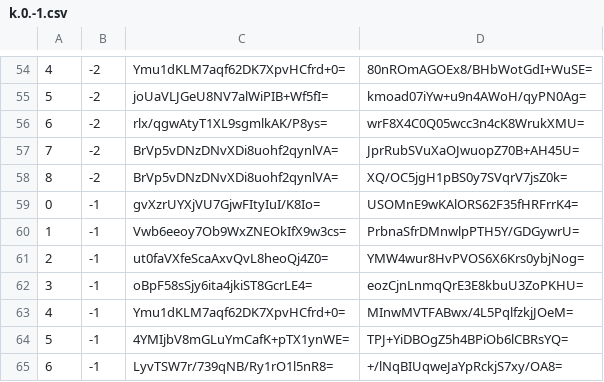
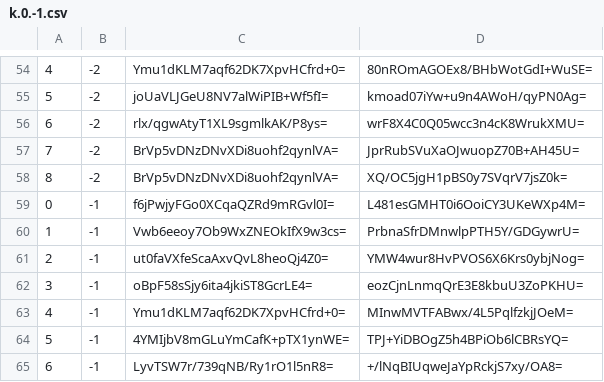
Before and after one commit to piperdeck/Fungi-Maps, a CSV file: Overworld/tiles/zoom.-1/metadata/k.0.-1.csv, drawn as a sheet; only a part is shown, gaps mark what is left out.

```diff
--- a/Overworld/tiles/zoom.-1/metadata/k.0.-1.csv
+++ b/Overworld/tiles/zoom.-1/metadata/k.0.-1.csv
@@ -58,3 +58,3 @@
 8,-2,BrVp5vDNzDNvXDi8uohf2qynlVA=,XQ/OC5jgH1pBS0y7SVqrV7jsZ0k=
-0,-1,gvXzrUYXjVU7GjwFItyIuI/K8Io=,USOMnE9wKAlORS62F35fHRFrrK4=
+0,-1,f6jPwjyFGo0XCqaQZRd9mRGvl0I=,L481esGMHT0i6OoiCY3UKeWXp4M=
 1,-1,Vwb6eeoy7Ob9WxZNEOkIfX9w3cs=,PrbnaSfrDMnwlpPTH5Y/GDGywrU=
```
Also changed, not shown: Overworld/tiles/zoom.-1/metadata/k.0.0.csv, Overworld/tiles/zoom.-2/metadata/k.0.-1.csv, 13 other files.
